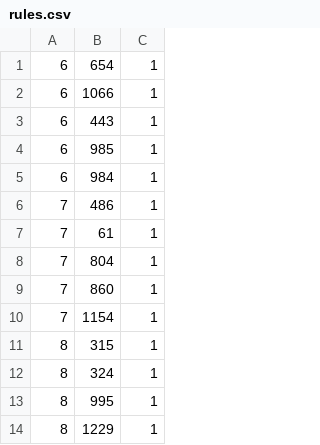
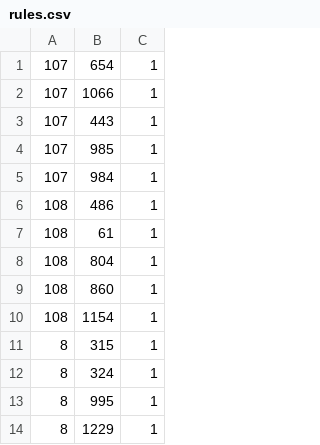
Before and after one commit to LeDonChung/TCPharmacy, a CSV file: TCPharmacyBackend/src/main/resources/rules.csv, drawn as a sheet; only a part is shown.

Commit message:
Build rule

```diff
--- a/TCPharmacyBackend/src/main/resources/rules.csv
+++ b/TCPharmacyBackend/src/main/resources/rules.csv
@@ -1,11 +1,11 @@
-6,654,1
-6,1066,1
-6,443,1
-6,985,1
-6,984,1
-7,486,1
-7,61,1
-7,804,1
-7,860,1
-7,1154,1
+107,654,1
+107,1066,1
+107,443,1
+107,985,1
+107,984,1
+108,486,1
+108,61,1
+108,804,1
+108,860,1
+108,1154,1
 8,315,1
```
Also changed, not shown: 2 other files.
